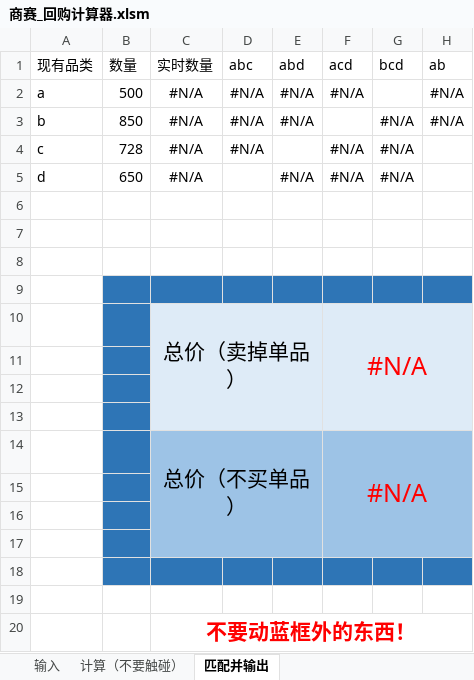
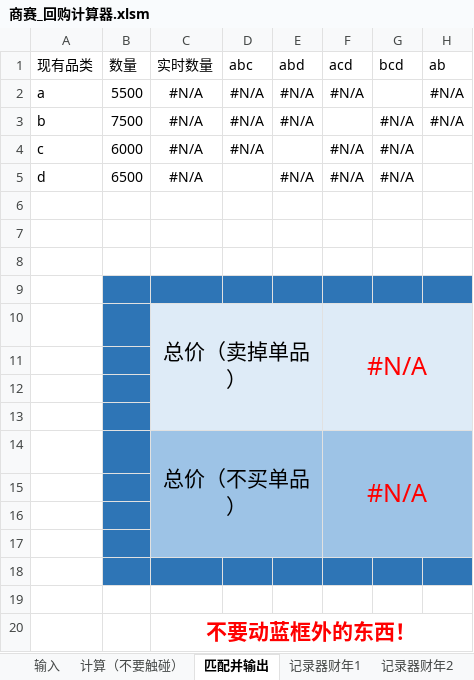
Before and after one commit to sparkcyf/Buy-Back, an Excel workbook: 商赛_回购计算器.xlsm, sheet 匹配并输出, drawn as a sheet; only a part is shown; values as stored, in another font and other column widths than the file's, no borders; charts and pictures not drawn; the diff names each change by its address in the sheet, - before the commit and + after, or states it on an @@ line.

```diff
--- a/商赛_回购计算器.xlsm (sheet 匹配并输出)
+++ b/商赛_回购计算器.xlsm (sheet 匹配并输出)
+sheet tab: 记录器财年1
+sheet tab: 记录器财年2
-B2 (数量): 500
+B2 (数量): 5500
-B3 (数量): 850
+B3 (数量): 7500
-B4 (数量): 728
+B4 (数量): 6000
-B5 (数量): 650
+B5 (数量): 6500
```
Also changed, not shown: sheet 输入, sheet 计算（不要触碰）, other sheet tabs, formulas that keep their value.
